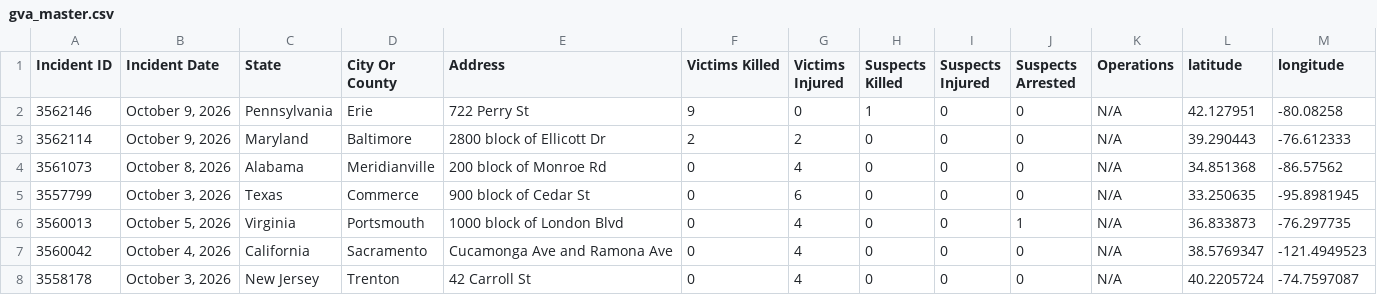
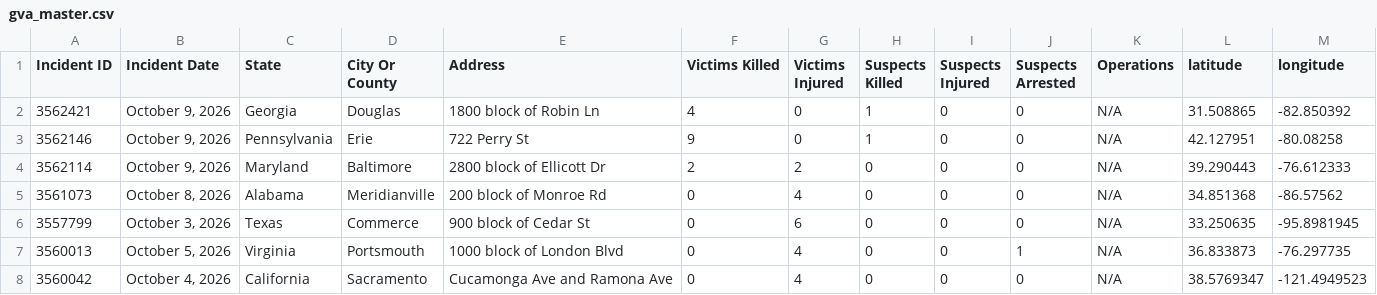
Before and after one commit to dxzys/Gun-Violence-Data, a CSV file: data/gva_master.csv, drawn as a sheet; only a part is shown; the shorter side is filled out with more unchanged rows; the diff names each change by its address in the sheet, - before the commit and + after, or states it on an @@ line.

```diff
--- a/data/gva_master.csv
+++ b/data/gva_master.csv
+row 2: 3562421 | October 9, 2026 | Georgia | Douglas | 1800 block of Robin Ln | 4 | 0 | 1 | 0 | 0 | N/A | 31.508865 | -82.850392
```
